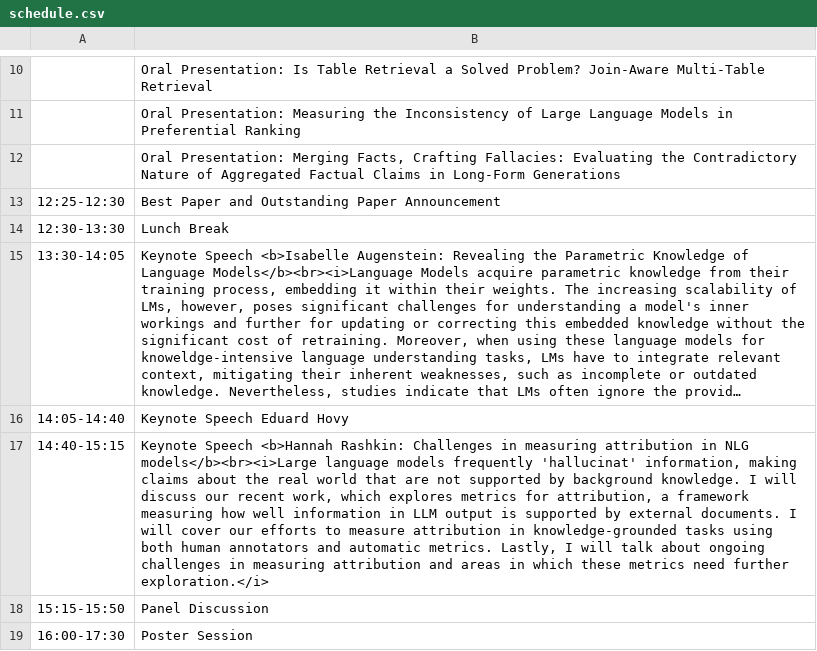
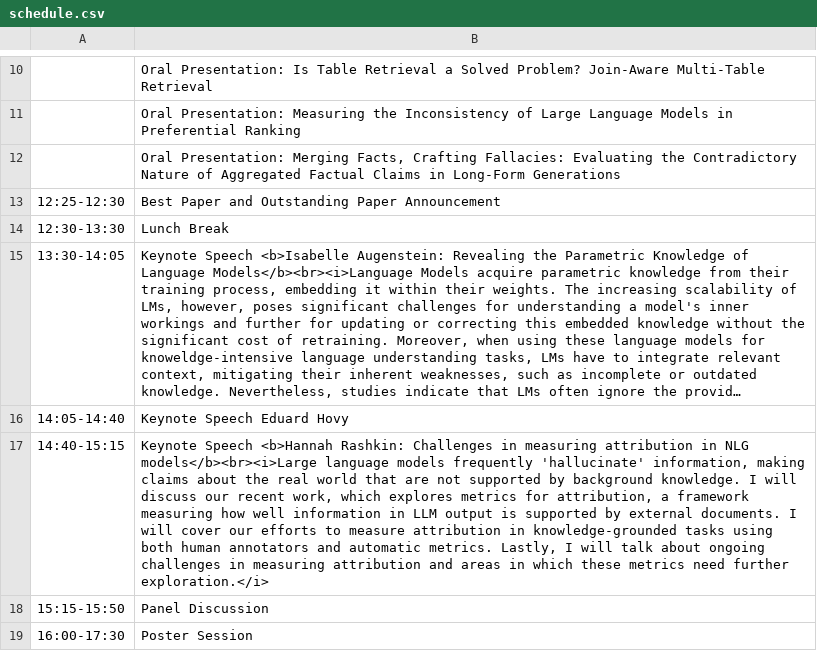
Before and after one commit to Knowledgeable-LM/Knowledgeable-LM.github.io, a CSV file: home/schedule.csv, drawn as a sheet; only a part is shown, gaps mark what is left out; long unchanged cells end in …; the diff names each change by its address in the sheet, - before the commit and + after, or states it on an @@ line.

```diff
--- a/home/schedule.csv
+++ b/home/schedule.csv
-B17: …models frequently 'hallucinat' information, making…
+B17: …models frequently 'hallucinate' information, making…
```
Also changed, not shown: 8 other files.
